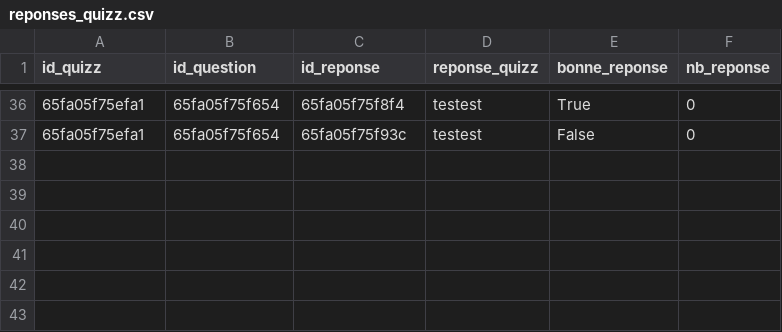
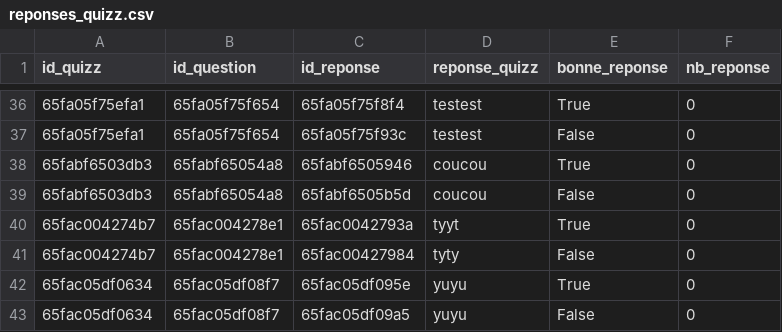
Before and after one commit to MSAcom/Quizzeo, a CSV file: quizz/creationquizz/reponses_quizz.csv, drawn as a sheet; only a part is shown, gaps mark what is left out; the diff names each change by its address in the sheet, - before the commit and + after, or states it on an @@ line.

```diff
--- a/quizz/creationquizz/reponses_quizz.csv
+++ b/quizz/creationquizz/reponses_quizz.csv
+row 38: 65fabf6503db3 | 65fabf65054a8 | 65fabf6505946 | coucou | True | 0
+row 39: 65fabf6503db3 | 65fabf65054a8 | 65fabf6505b5d | coucou | False | 0
+row 40: 65fac004274b7 | 65fac004278e1 | 65fac0042793a | tyyt | True | 0
+row 41: 65fac004274b7 | 65fac004278e1 | 65fac00427984 | tyty | False | 0
+row 42: 65fac05df0634 | 65fac05df08f7 | 65fac05df095e | yuyu | True | 0
+row 43: 65fac05df0634 | 65fac05df08f7 | 65fac05df09a5 | yuyu | False | 0
```
Also changed, not shown: quizz/creationquizz/questions_quizz.csv, quizz/creationquizz/quizz.csv, 9 other files.
